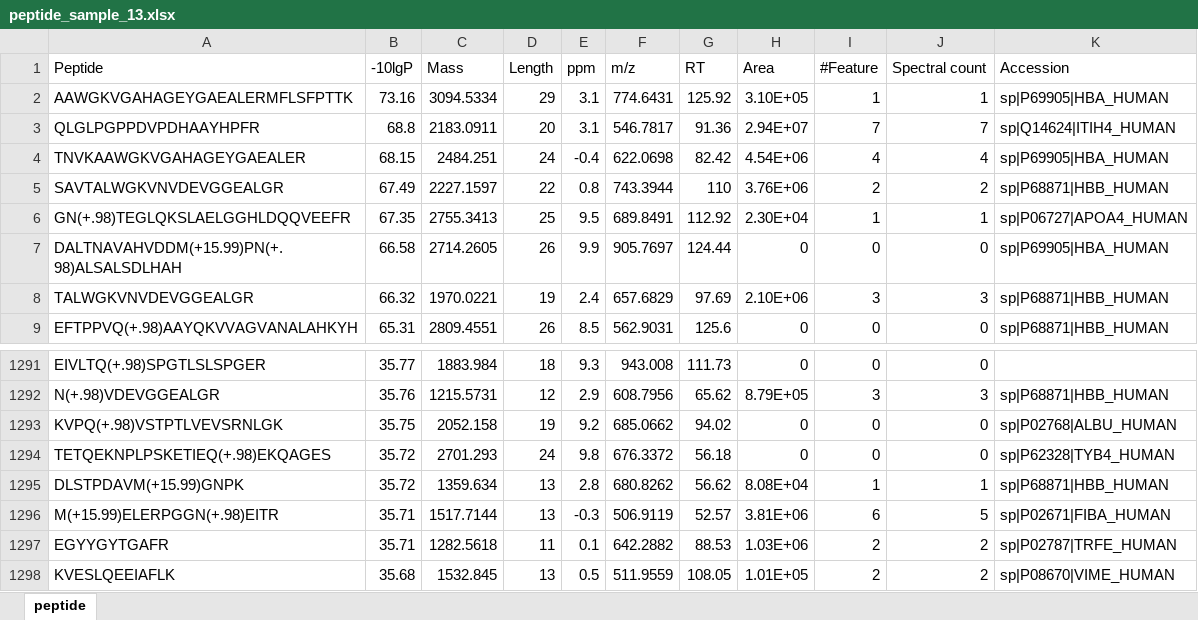
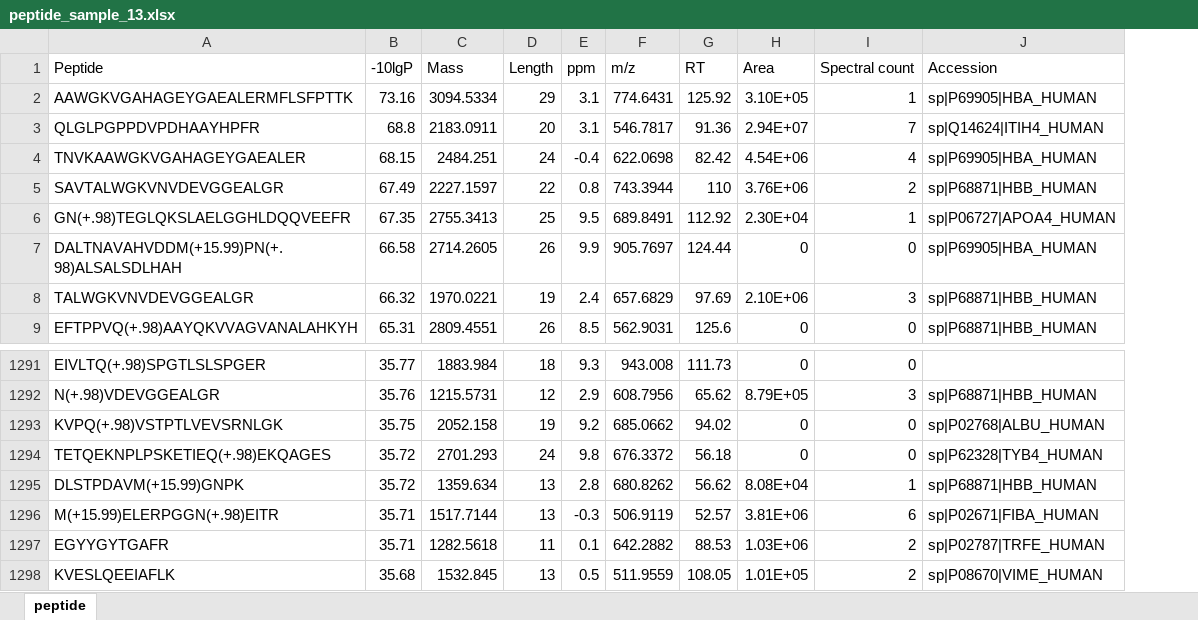
Before and after one commit to ErikHartman/peptimetric, an Excel workbook: example_files/peptide_sample_13.xlsx, sheet peptide, drawn as a sheet; only a part is shown, gaps mark what is left out; values as stored, in another font and other column widths than the file's, no borders; removed rows and columns are numbered as before the commit, all else as after; the diff names each change by its address in the sheet, - before the commit and + after, or states it on an @@ line.

```diff
--- a/example_files/peptide_sample_13.xlsx (sheet peptide)
+++ b/example_files/peptide_sample_13.xlsx (sheet peptide)
-column I (#Feature), rows 2-9: 1 | 7 | 4 | 2 | 1 | 0 | 3 | 0; rows 1291-1298: 0 | 3 | 0 | 0 | 1 | 6 | 2 | 2
-I1296 (Spectral count): 5
+I1296 (Spectral count): 6
```
Also changed, not shown: 3 other files.
